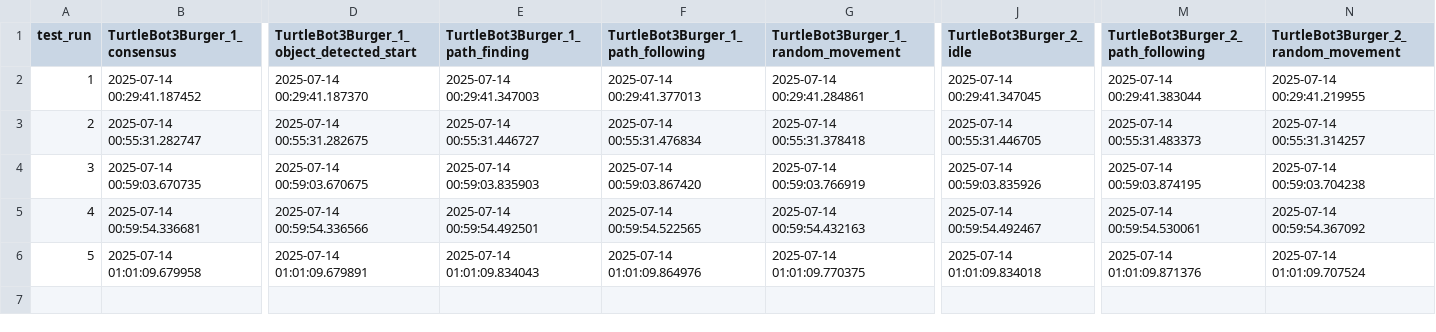
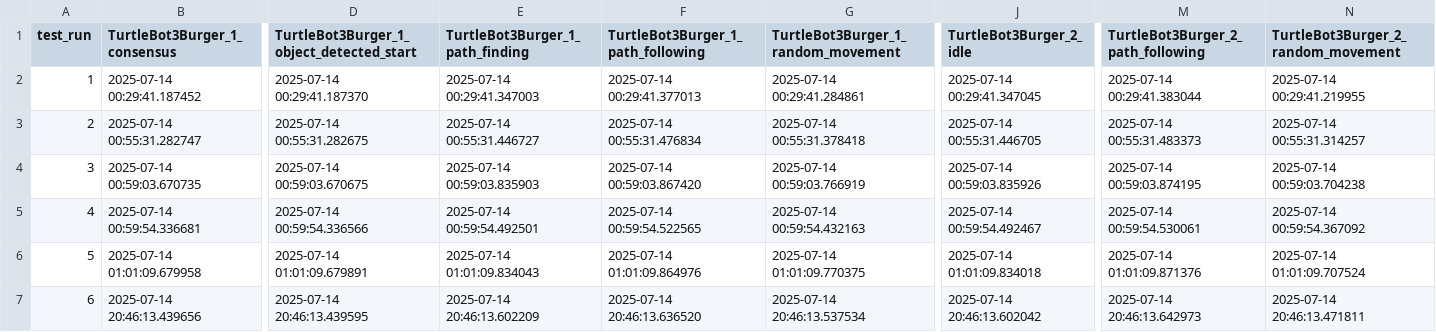
Before and after one commit to GameTL/swarm-final-project-ise, a CSV file: simulation-probing/combined_turtlebot_data.csv, drawn as a sheet; only a part is shown, gaps mark what is left out; rows hold the shown columns only; the diff names each change by its address in the sheet, - before the commit and + after, or states it on an @@ line.

```diff
--- a/simulation-probing/combined_turtlebot_data.csv
+++ b/simulation-probing/combined_turtlebot_data.csv
+row 7: 6 | 2025-07-14 20:46:13.439656 | 2025-07-14 20:46:13.439595 | 2025-07-14 20:46:13.602209 | 2025-07-14 20:46:13.636520 | 2025-07-14 20:46:13.537534 | 2025-07-14 20:46:13.602042 | 2025-07-14 20:46:13.642973 | 2025-07-14 20:46:13.471811
```
Also changed, not shown: simulation-probing/TurtleBot3Burger_1_data.csv, simulation-probing/TurtleBot3Burger_2_data.csv, 27 other files.
